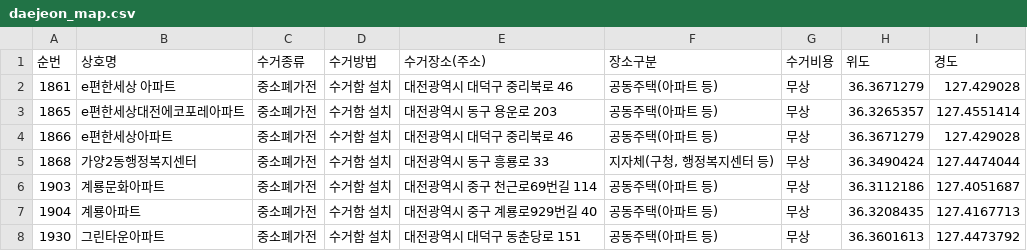
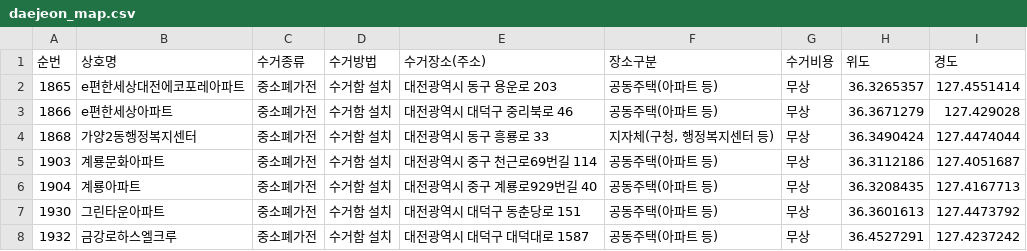
Before and after one commit to sta5048/navi-sample, a CSV file: daejeon_map.csv, drawn as a sheet; only a part is shown; the shorter side is filled out with more unchanged rows.

Commit message:
Update daejeon_map.csv

```diff
--- a/daejeon_map.csv
+++ b/daejeon_map.csv
@@ -1,3 +1,2 @@
 순번,상호명,수거종류,수거방법,수거장소(주소),장소구분,수거비용,위도,경도
-1861,e편한세상 아파트,중소폐가전,수거함 설치,대전광역시 대덕구 중리북로 46 ,공동주택(아파트 등),무상,36.3671279,127.429028
 1865,e편한세상대전에코포레아파트,중소폐가전,수거함 설치,대전광역시 동구 용운로 203 ,공동주택(아파트 등),무상,36.3265357,127.4551414
```
